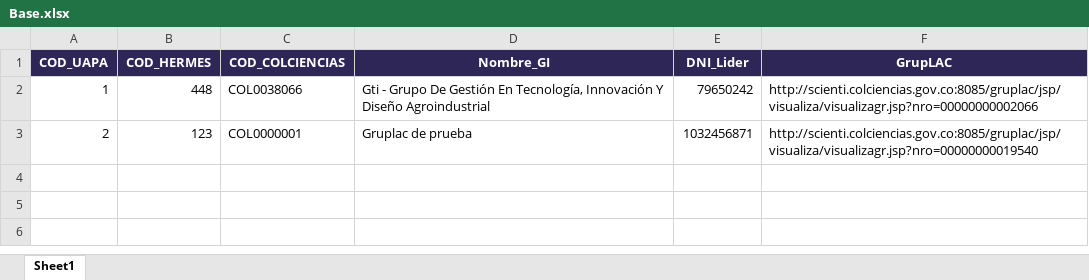
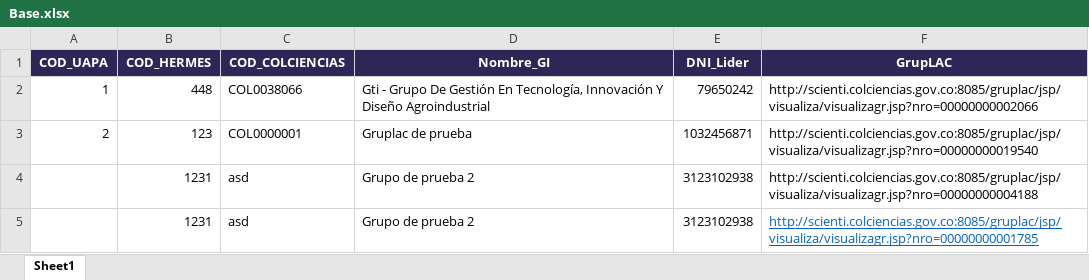
Before and after one commit to mfneirae/GrupLAC-Complete, an Excel workbook: Input/Base.xlsx, sheet Sheet1, drawn as a sheet; values as stored, in another font and other column widths than the file's, no borders; the diff names each change by its address in the sheet, - before the commit and + after, or states it on an @@ line.

```diff
--- a/Input/Base.xlsx (sheet Sheet1)
+++ b/Input/Base.xlsx (sheet Sheet1)
+row 4:  | 1231 | asd | Grupo de prueba 2 | 3123102938 | http://scienti.colciencias.gov.co:8085/gruplac/jsp/visualiza/visualizagr.jsp?nro=00000000004188
+row 5:  | 1231 | asd | Grupo de prueba 2 | 3123102938 | http://scienti.colciencias.gov.co:8085/gruplac/jsp/visualiza/visualizagr.jsp?nro=00000000001785
```
Also changed, not shown: Modelo BD.xlsx, 14 other files.
